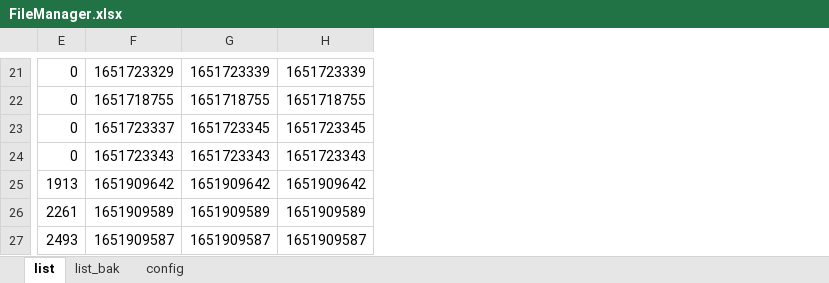
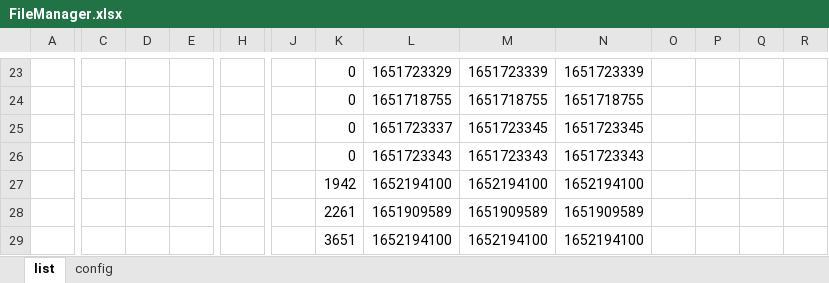
Before and after one commit to gamefang/file_manager, an Excel workbook: FileManager.xlsx, sheet list, drawn as a sheet; only a part is shown, gaps mark what is left out; values as stored, in another font and other column widths than the file's, no borders; addresses are those after the commit; the diff covers the shown part only; the diff names each change by its address in the sheet, - before the commit and + after, or states it on an @@ line.

```diff
--- a/FileManager.xlsx (sheet list)
+++ b/FileManager.xlsx (sheet list)
-sheet tab: list_bak
+column A, empty
+column C, empty
+column D, empty
+column E, empty
+column H, empty
+column J, empty
+column O, empty
+column P, empty
+column Q, empty
+column R, empty
-K27: 1913
+K27: 1942
-L27: 1651909642
+L27: 1652194100
-M27: 1651909642
+M27: 1652194100
-N27: 1651909642
+N27: 1652194100
-K29: 2493
+K29: 3651
-L29: 1651909587
+L29: 1652194100
-M29: 1651909587
+M29: 1652194100
-N29: 1651909587
+N29: 1652194100
```
Also changed, not shown: 2 added rows, 24 edited cells and cell formats elsewhere in this sheet, sheet config, 5 other files.
